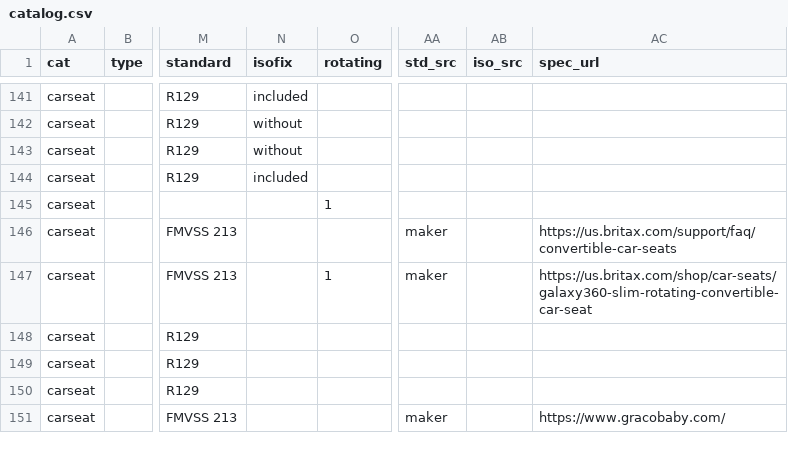
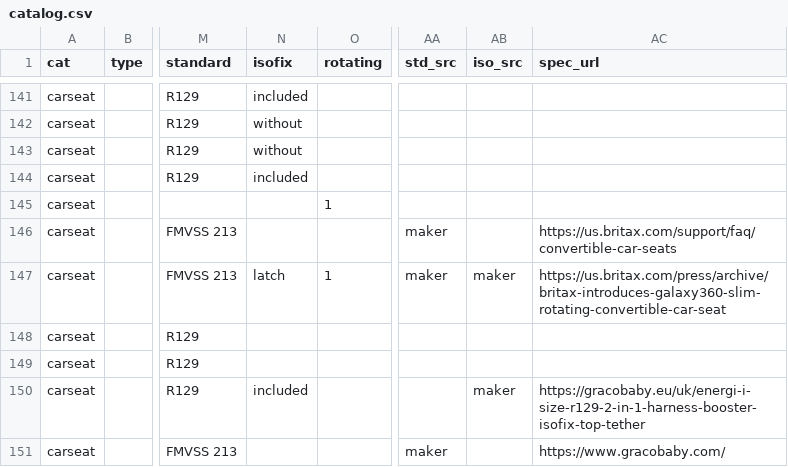
Before and after one commit to themagtri/baby-finder, a CSV file: data/catalog.csv, drawn as a sheet; only a part is shown, gaps mark what is left out; the diff covers the shown part only; the diff names each change by its address in the sheet, - before the commit and + after, or states it on an @@ line.

```diff
--- a/data/catalog.csv
+++ b/data/catalog.csv
-N147 (isofix): (empty)
+N147 (isofix): latch
-AB147 (iso_src): (empty)
+AB147 (iso_src): maker
-AC147 (spec_url): https://us.britax.com/shop/car-seats/galaxy360-slim-rotating-convertible-car-seat
+AC147 (spec_url): https://us.britax.com/press/archive/britax-introduces-galaxy360-slim-rotating-convertible-car-seat
-N150 (isofix): (empty)
+N150 (isofix): included
-AB150 (iso_src): (empty)
+AB150 (iso_src): maker
-AC150 (spec_url): (empty)
+AC150 (spec_url): https://gracobaby.eu/uk/energi-i-size-r129-2-in-1-harness-booster-isofix-top-tether
```
Also changed, not shown: 42 edited cells elsewhere in this file, data/maker_specs.csv, 3 other files.
